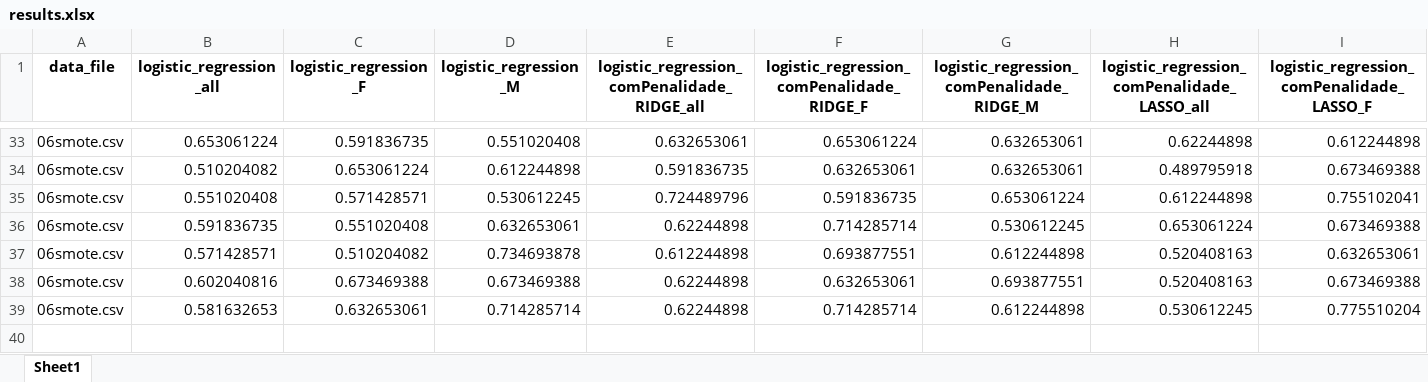
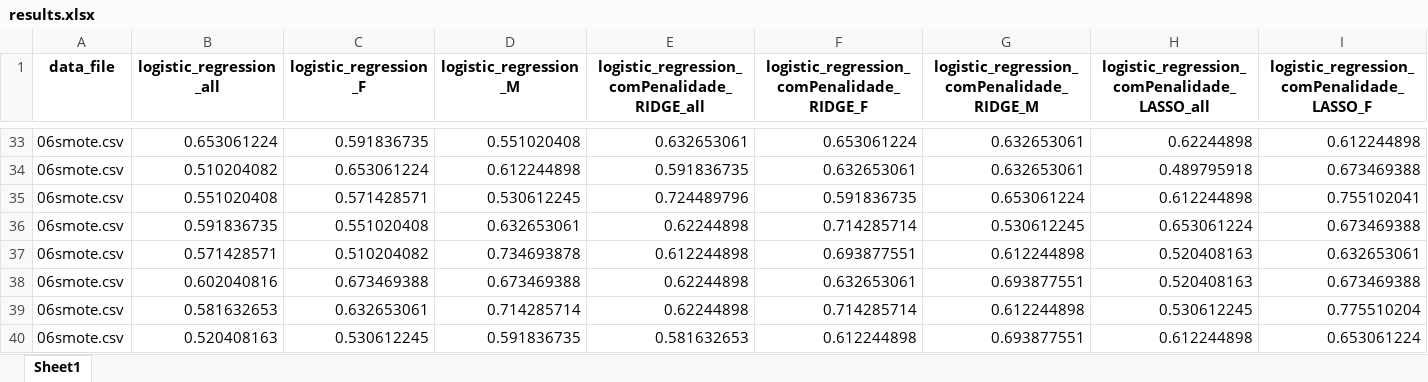
Before and after one commit to jepe06/Project-One---Fatigue-Index, an Excel workbook: results.xlsx, sheet Sheet1, drawn as a sheet; only a part is shown, gaps mark what is left out; values as stored, in another font and other column widths than the file's, no borders; rows hold the shown columns only; the diff names each change by its address in the sheet, - before the commit and + after, or states it on an @@ line.

```diff
--- a/results.xlsx (sheet Sheet1)
+++ b/results.xlsx (sheet Sheet1)
+row 40: 06smote.csv | 0.520408163 | 0.530612245 | 0.591836735 | 0.581632653 | 0.612244898 | 0.693877551 | 0.612244898 | 0.653061224
```
Also changed, not shown: 3 other files.
